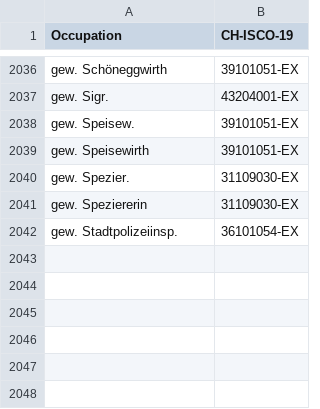
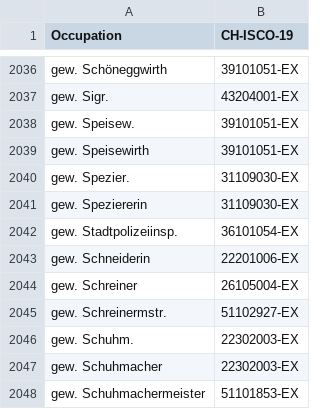
Before and after one commit to brawer/bern-addresses, a CSV file: src/occupations.csv, drawn as a sheet; only a part is shown, gaps mark what is left out.

Commit message:
Update occupations.csv with gew. Schuhmacherm. et. al.¨

```diff
--- a/src/occupations.csv
+++ b/src/occupations.csv
@@ -2042 +2042,7 @@ gew. Speziererin,31109030-EX
 gew. Stadtpolizeiinsp.,36101054-EX
+gew. Schneiderin,22201006-EX
+gew. Schreiner,26105004-EX
+gew. Schreinermstr.,51102927-EX
+gew. Schuhm.,22302003-EX
+gew. Schuhmacher,22302003-EX
+gew. Schuhmachermeister,51101853-EX
```
